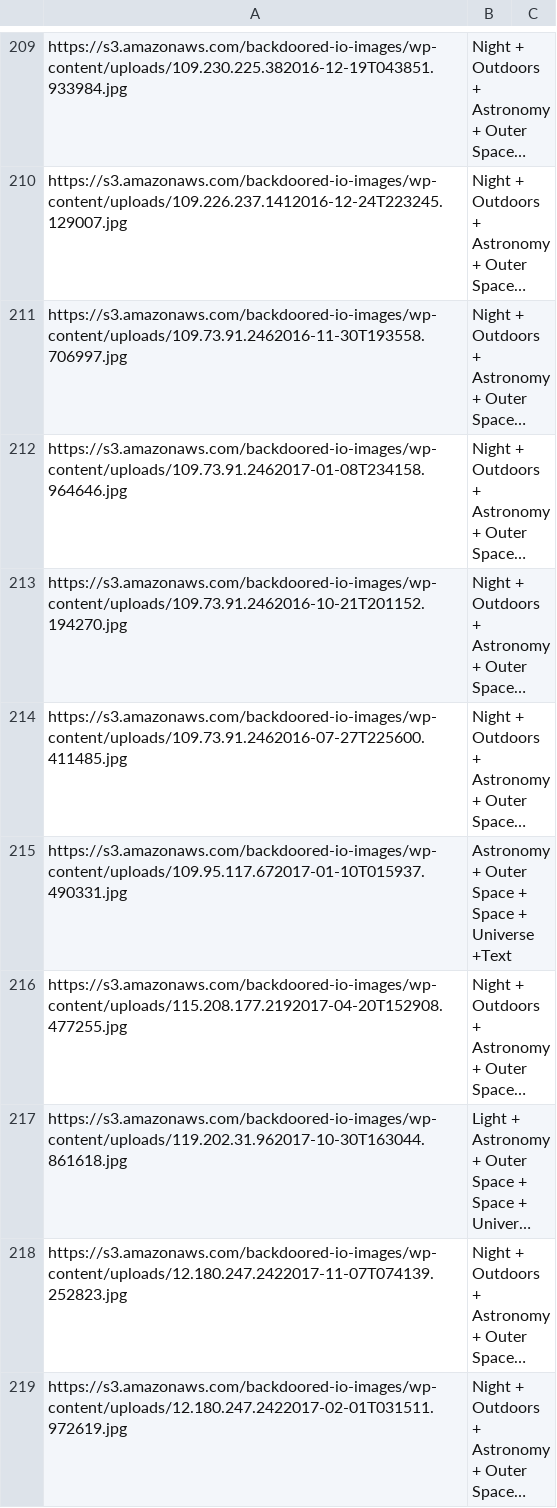
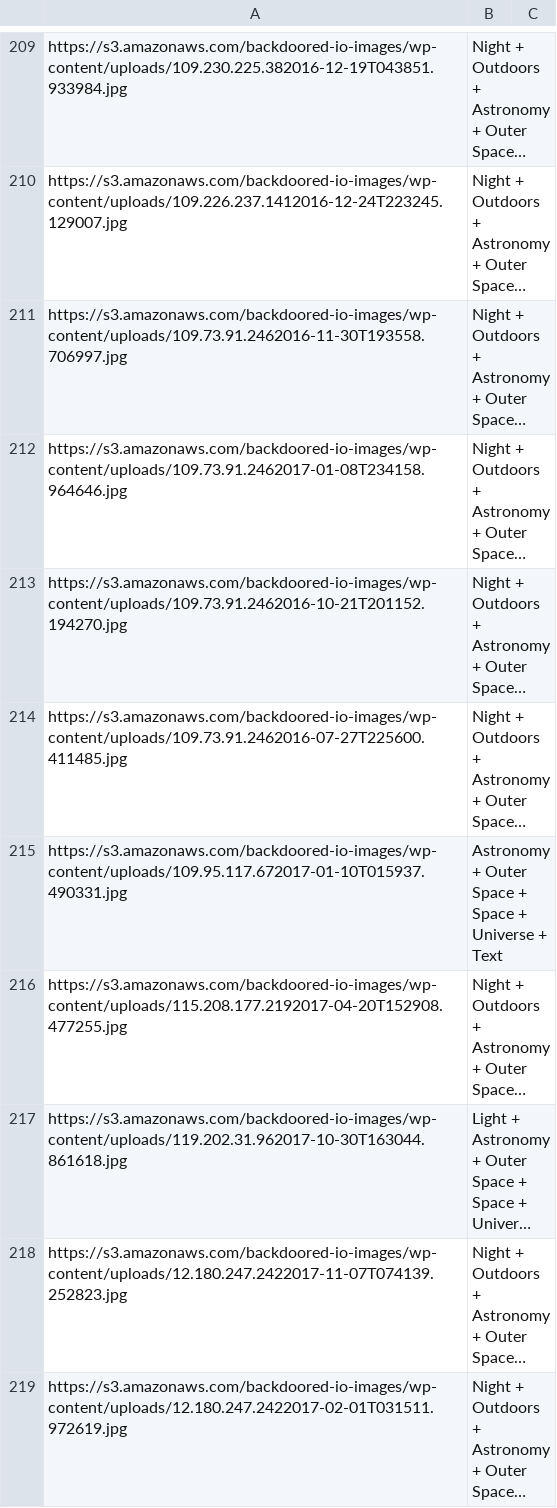
Before and after one commit to devtactic/seeker-manifest-ngui, a CSV file: src/assets/seeker-data.csv, drawn as a sheet; only a part is shown, gaps mark what is left out; long unchanged cells end in …; the diff covers the shown part only; the diff names each change by its address in the sheet, - before the commit and + after, or states it on an @@ line.

```diff
--- a/src/assets/seeker-data.csv
+++ b/src/assets/seeker-data.csv
-B215: …+ Universe +Text
+B215: …+ Universe + Text
```
Also changed, not shown: 30 edited cells elsewhere in this file.
